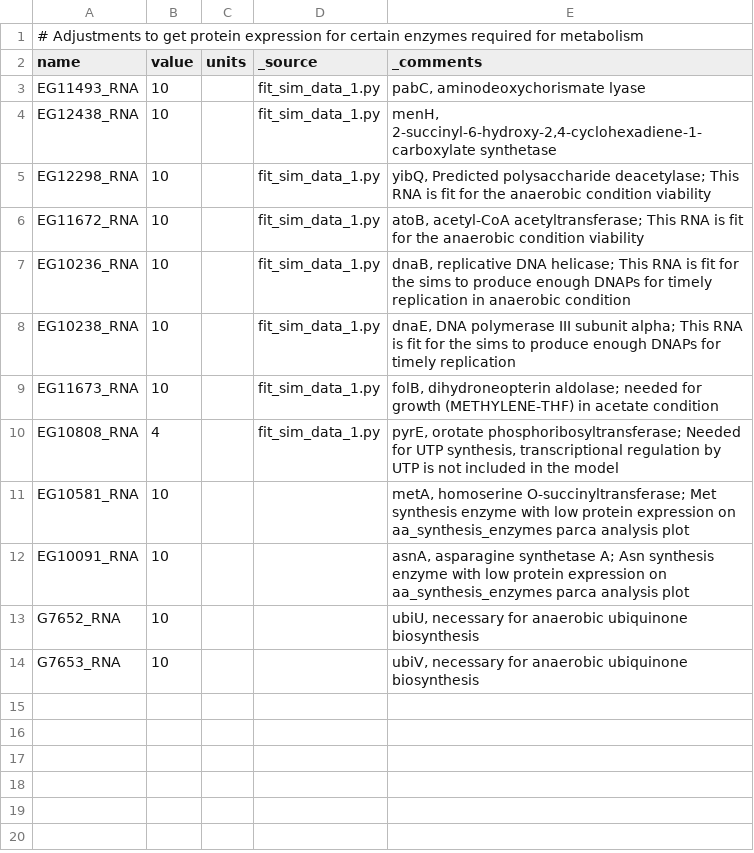
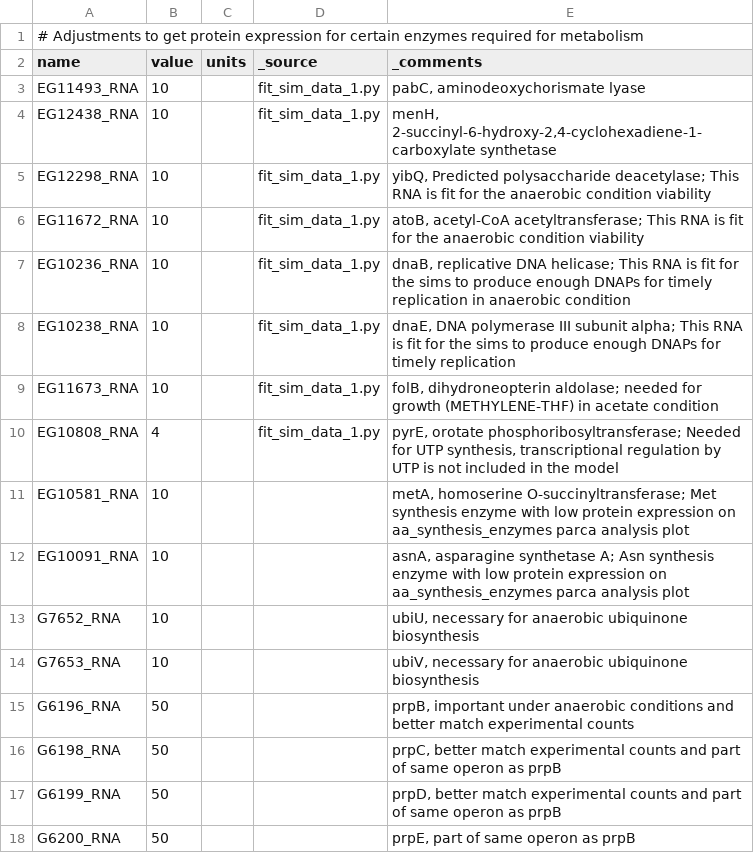
Before and after one commit to CovertLab/vEcoli, a TSV file: reconstruction/ecoli/flat/adjustments/rna_expression_adjustments.tsv, drawn as a sheet; the diff names each change by its address in the sheet, - before the commit and + after, or states it on an @@ line.

Commit message:
Try to match experimental expression of enzyme important for anaerobic growth

```diff
--- a/reconstruction/ecoli/flat/adjustments/rna_expression_adjustments.tsv
+++ b/reconstruction/ecoli/flat/adjustments/rna_expression_adjustments.tsv
+row 15: G6196_RNA | 50 |  |  | prpB, important under anaerobic conditions and better match experimental counts
+row 16: G6198_RNA | 50 |  |  | prpC, better match experimental counts and part of same operon as prpB
+row 17: G6199_RNA | 50 |  |  | prpD, better match experimental counts and part of same operon as prpB
+row 18: G6200_RNA | 50 |  |  | prpE, part of same operon as prpB
```
